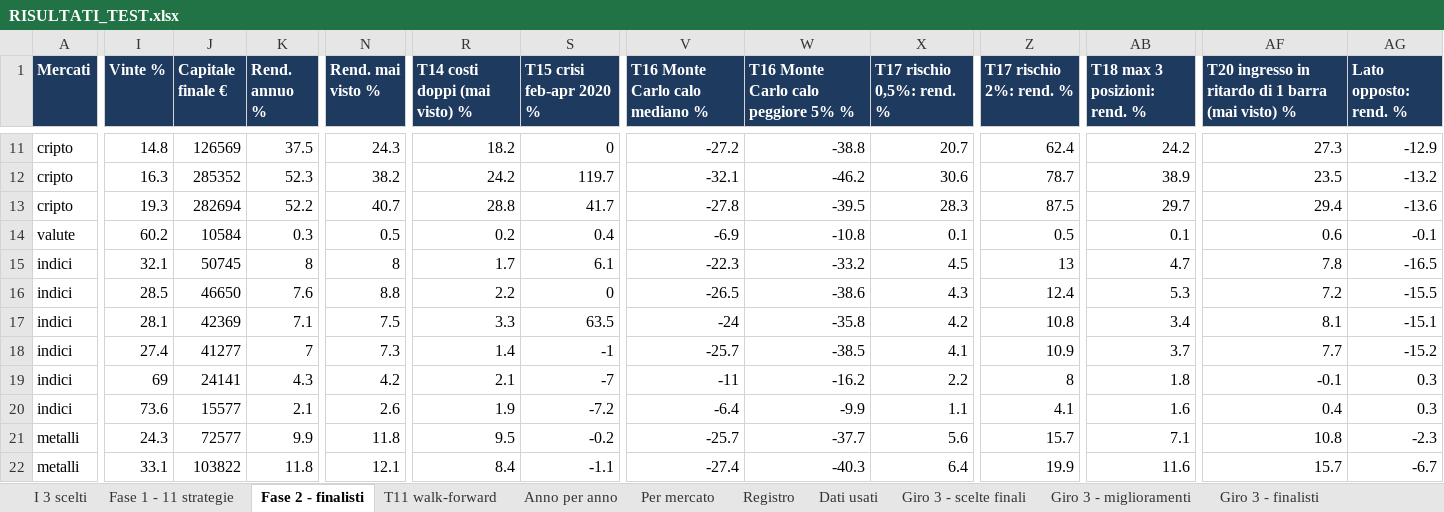
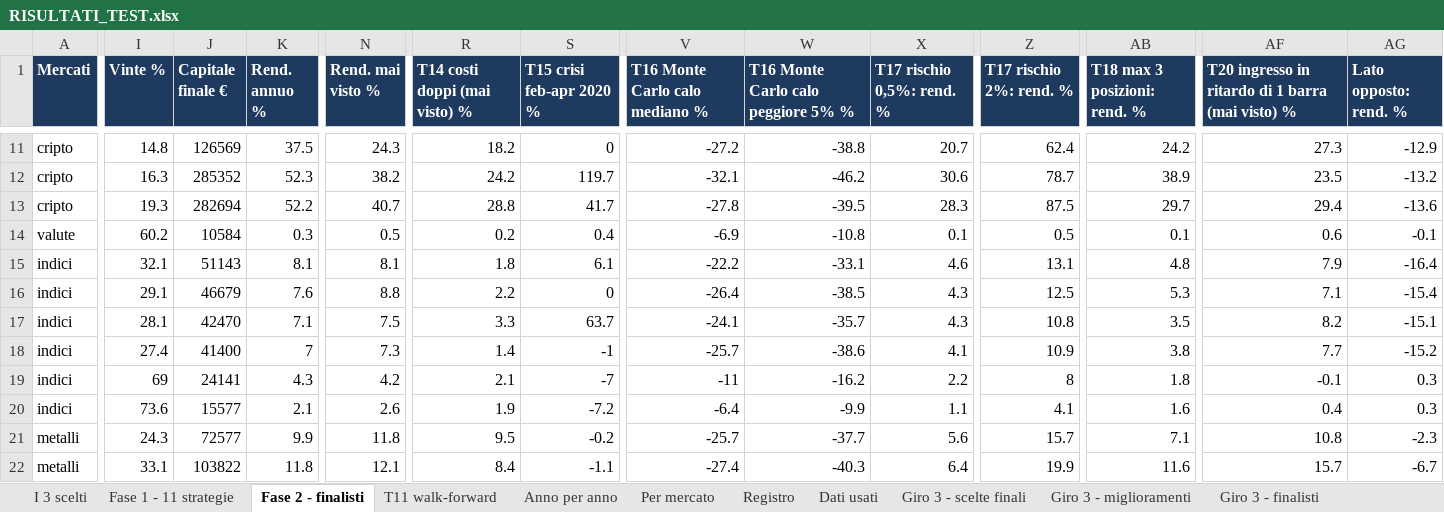
Before and after one commit to mhadhbimedwork-crypto/sentinella-mercati, an Excel workbook: risultati/RISULTATI_TEST.xlsx, sheet Fase 2 - finalisti, drawn as a sheet; only a part is shown, gaps mark what is left out; values as stored, in another font and other column widths than the file's, no borders; the diff covers the shown part only; the diff names each change by its address in the sheet, - before the commit and + after, or states it on an @@ line.

```diff
--- a/risultati/RISULTATI_TEST.xlsx (sheet Fase 2 - finalisti)
+++ b/risultati/RISULTATI_TEST.xlsx (sheet Fase 2 - finalisti)
-J15 (Capitale finale €): 50745
+J15 (Capitale finale €): 51143
-K15 (Rend. annuo %): 8
+K15 (Rend. annuo %): 8.1
-N15 (Rend. mai visto %): 8
+N15 (Rend. mai visto %): 8.1
-R15 (T14 costi doppi (mai visto) %): 1.7
+R15 (T14 costi doppi (mai visto) %): 1.8
-V15 (T16 Monte Carlo calo mediano %): -22.3
+V15 (T16 Monte Carlo calo mediano %): -22.2
-W15: -33.2
+W15: -33.1
-X15 (T17 rischio 0,5%: rend. %): 4.5
+X15 (T17 rischio 0,5%: rend. %): 4.6
-Z15 (T17 rischio 2%: rend. %): 13
+Z15 (T17 rischio 2%: rend. %): 13.1
-AB15 (T18 max 3 posizioni: rend. %): 4.7
+AB15 (T18 max 3 posizioni: rend. %): 4.8
-AF15: 7.8
+AF15: 7.9
-AG15 (Lato opposto: rend. %): -16.5
+AG15 (Lato opposto: rend. %): -16.4
-I16 (Vinte %): 28.5
+I16 (Vinte %): 29.1
-J16 (Capitale finale €): 46650
+J16 (Capitale finale €): 46679
-V16 (T16 Monte Carlo calo mediano %): -26.5
+V16 (T16 Monte Carlo calo mediano %): -26.4
-W16: -38.6
+W16: -38.5
-Z16 (T17 rischio 2%: rend. %): 12.4
+Z16 (T17 rischio 2%: rend. %): 12.5
-AF16: 7.2
+AF16: 7.1
-AG16 (Lato opposto: rend. %): -15.5
+AG16 (Lato opposto: rend. %): -15.4
-J17 (Capitale finale €): 42369
+J17 (Capitale finale €): 42470
-S17 (T15 crisi feb-apr 2020 %): 63.5
+S17 (T15 crisi feb-apr 2020 %): 63.7
-V17 (T16 Monte Carlo calo mediano %): -24
+V17 (T16 Monte Carlo calo mediano %): -24.1
-W17: -35.8
+W17: -35.7
-X17 (T17 rischio 0,5%: rend. %): 4.2
+X17 (T17 rischio 0,5%: rend. %): 4.3
-AB17 (T18 max 3 posizioni: rend. %): 3.4
+AB17 (T18 max 3 posizioni: rend. %): 3.5
-AF17: 8.1
+AF17: 8.2
-J18 (Capitale finale €): 41277
+J18 (Capitale finale €): 41400
-W18: -38.5
+W18: -38.6
-AB18 (T18 max 3 posizioni: rend. %): 3.7
+AB18 (T18 max 3 posizioni: rend. %): 3.8
```
Also changed, not shown: 17 edited cells elsewhere in this sheet, sheet Portafoglio unito, sheet Agenti, sheet Giro 3 - miglioramenti, sheet Anno per anno, sheet Giro 3 - finalisti, sheet Per mercato, 5 more sheets, 7 other files.
